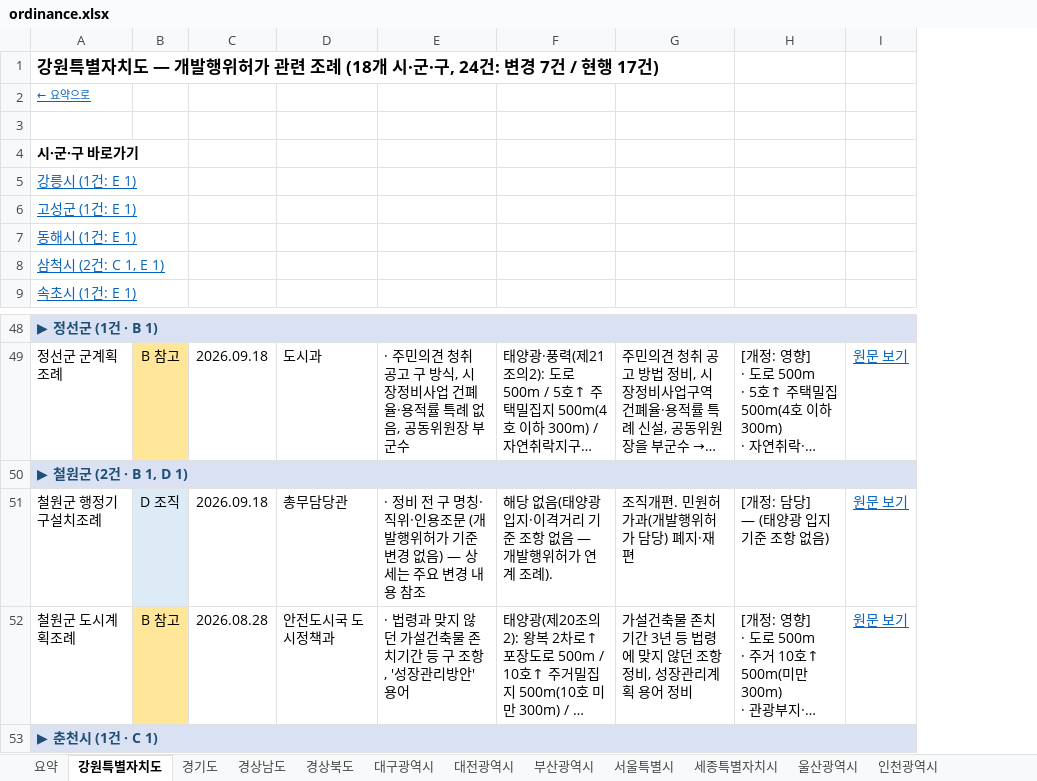
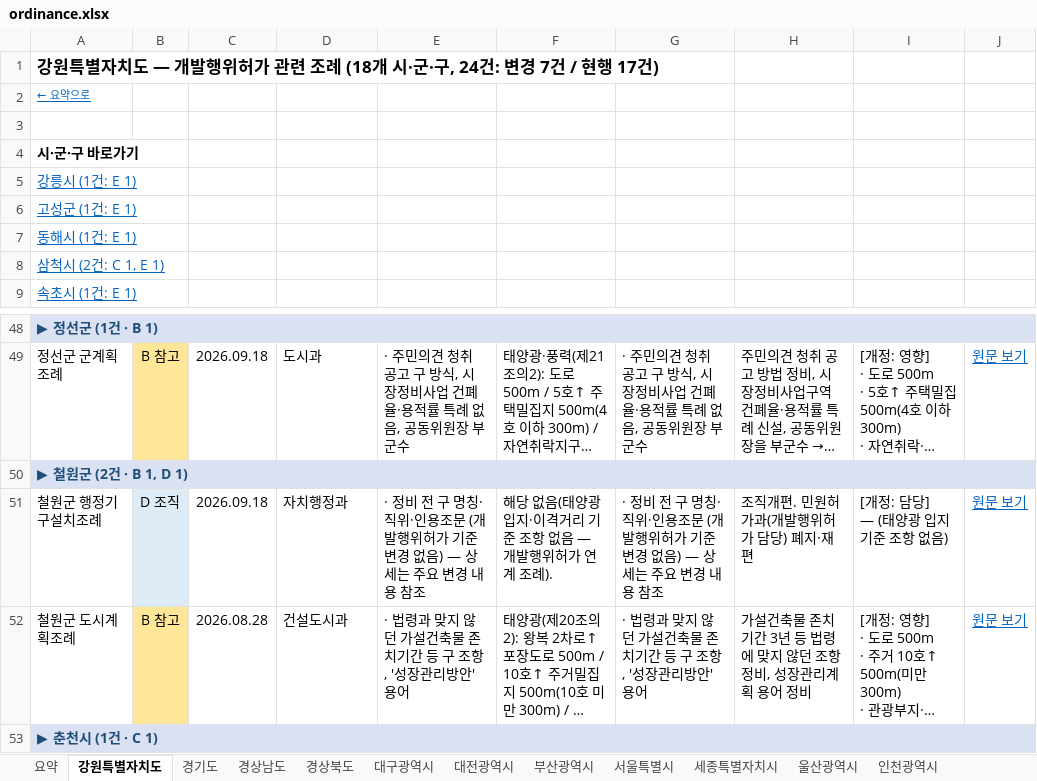
Before and after one commit to semyungmarketing/semyung-solar, an Excel workbook: raw/ordinance.xlsx, sheet 강원특별자치도, drawn as a sheet; only a part is shown, gaps mark what is left out; long unchanged cells end in …; values as stored, in another font and other column widths than the file's, no borders; the diff names each change by its address in the sheet, - before the commit and + after, or states it on an @@ line.

```diff
--- a/raw/ordinance.xlsx (sheet 강원특별자치도)
+++ b/raw/ordinance.xlsx (sheet 강원특별자치도)
+column G, rows 49-52: · 주민의견 청취 공고 구 방식, 시장정비사업 건폐율·용적률 특례 없음, 공동위원장 부군수 |  | · 정비 전 구 명칭·직위·인용조문 (개발행위허가 기준 변경 없음) — 상세는 주요 변경 내용 참조 | · 법령과 맞지 않던 가설건축물 존치기간 등 구 조항, '성장관리방안' 용어
-D51: 총무담당관
+D51: 자치행정과
-D52: 안전도시국 도시정책과
+D52: 건설도시과
```
Also changed, not shown: sheet 요약, sheet 경상북도, sheet 경상남도, sheet 전북특별자치도, sheet 경기도, sheet 세종특별자치시, 10 more sheets, 4 other files.
